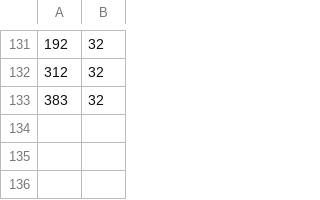
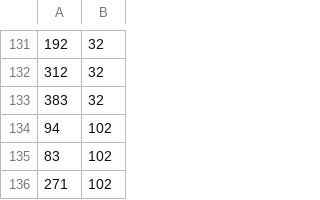
Before and after one commit to randombar164/random_bar, a CSV file: lib/tasks/substitutions.csv, drawn as a sheet; only a part is shown, gaps mark what is left out; the diff names each change by its address in the sheet, - before the commit and + after, or states it on an @@ line.

Commit message:
substitution追加

```diff
--- a/lib/tasks/substitutions.csv
+++ b/lib/tasks/substitutions.csv
+row 134: 94 | 102
+row 135: 83 | 102
+row 136: 271 | 102
```
